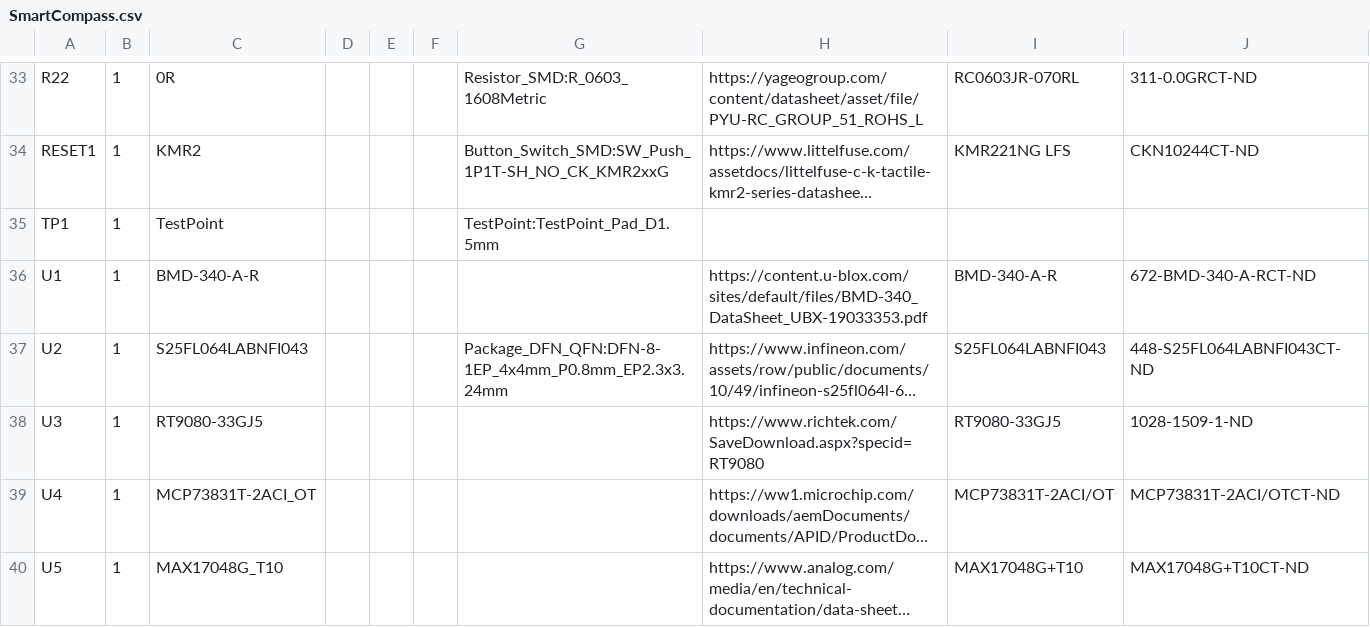
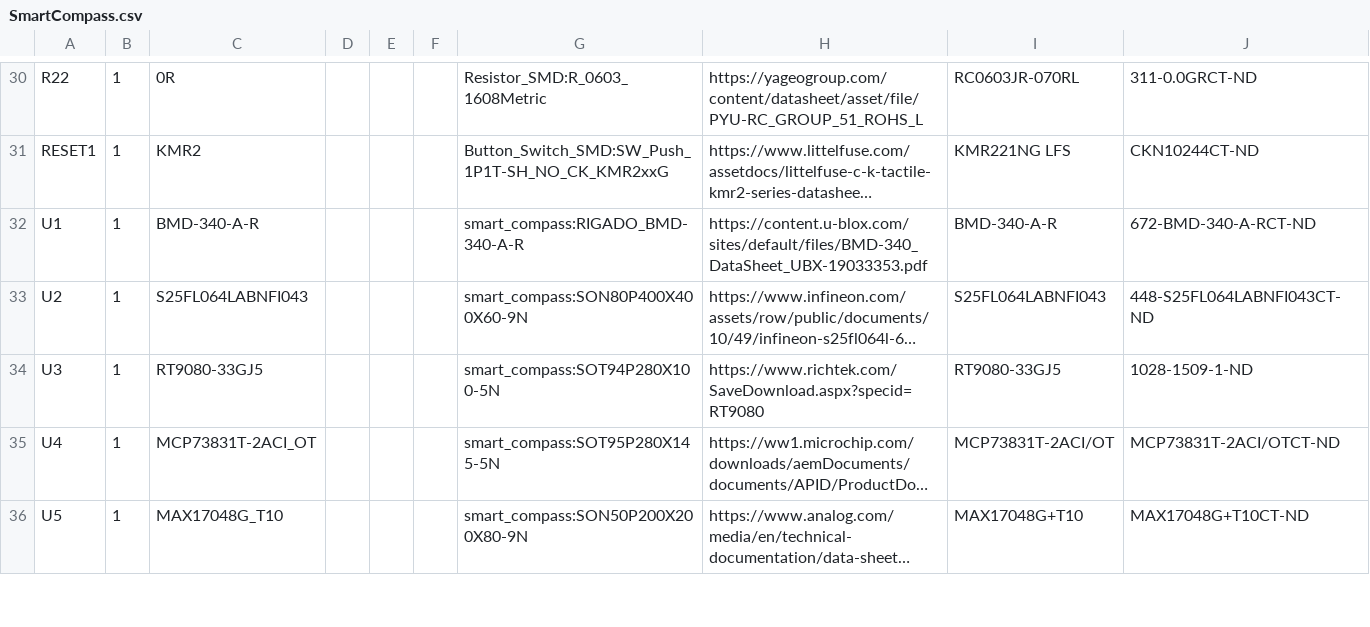
Before and after one commit to wildjames/smart_compass, a CSV file: boards/main/SmartCompass.csv, drawn as a sheet; only a part is shown, gaps mark what is left out; long unchanged cells end in …; removed rows and columns are numbered as before the commit, all else as after; the diff covers the shown part only; the diff names each change by its address in the sheet, - before the commit and + after, or states it on an @@ line.

```diff
--- a/boards/main/SmartCompass.csv
+++ b/boards/main/SmartCompass.csv
-row 35: TP1 | 1 | TestPoint |  |  |  | TestPoint:TestPoint_Pad_D1.5mm
-G32: (empty)
+G32: smart_compass:RIGADO_BMD-340-A-R
-G33: Package_DFN_QFN:DFN-8-1EP_4x4mm_P0.8mm_EP2.3x3.24mm
+G33: smart_compass:SON80P400X400X60-9N
-G34: (empty)
+G34: smart_compass:SOT94P280X100-5N
-G35: (empty)
+G35: smart_compass:SOT95P280X145-5N
-G36: (empty)
+G36: smart_compass:SON50P200X200X80-9N
```
Also changed, not shown: 3 removed rows and 10 edited cells elsewhere in this file, 2 other files.
